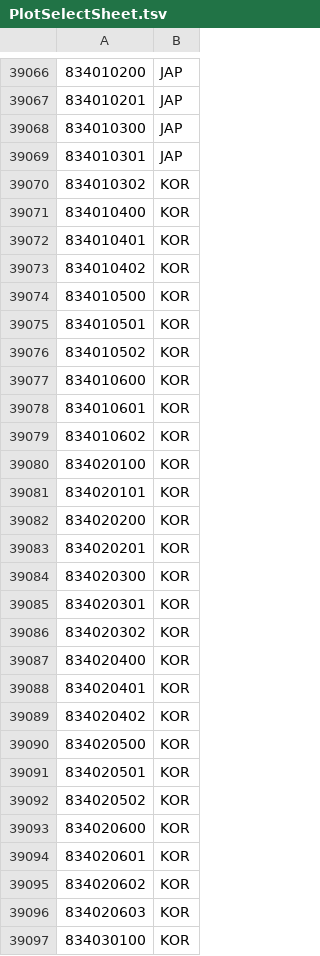
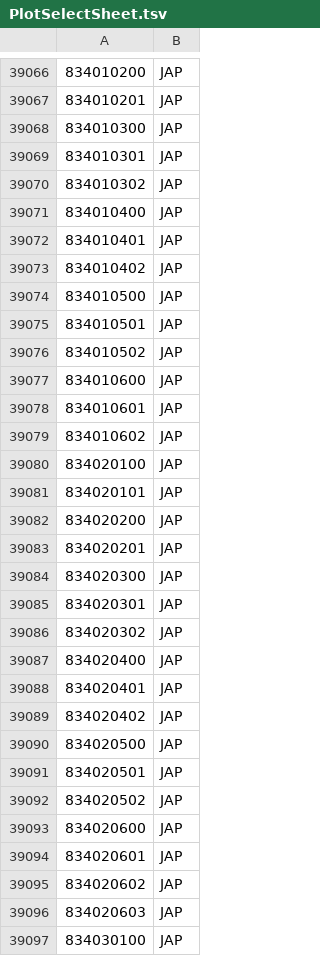
Before and after one commit to re4ever/AG_Translate_new, a TSV file: PlotSelectSheet.tsv, drawn as a sheet; only a part is shown, gaps mark what is left out; the diff covers the shown part only.

```diff
--- a/PlotSelectSheet.tsv
+++ b/PlotSelectSheet.tsv
@@ -39069,29 +39069,29 @@
 834010301	JAP
-834010302	KOR
-834010400	KOR
-834010401	KOR
-834010402	KOR
-834010500	KOR
-834010501	KOR
-834010502	KOR
-834010600	KOR
-834010601	KOR
-834010602	KOR
-834020100	KOR
-834020101	KOR
-834020200	KOR
-834020201	KOR
-834020300	KOR
-834020301	KOR
-834020302	KOR
-834020400	KOR
-834020401	KOR
-834020402	KOR
-834020500	KOR
-834020501	KOR
-834020502	KOR
-834020600	KOR
-834020601	KOR
-834020602	KOR
-834020603	KOR
-834030100	KOR
+834010302	JAP
+834010400	JAP
+834010401	JAP
+834010402	JAP
+834010500	JAP
+834010501	JAP
+834010502	JAP
+834010600	JAP
+834010601	JAP
+834010602	JAP
+834020100	JAP
+834020101	JAP
+834020200	JAP
+834020201	JAP
+834020300	JAP
+834020301	JAP
+834020302	JAP
+834020400	JAP
+834020401	JAP
+834020402	JAP
+834020500	JAP
+834020501	JAP
+834020502	JAP
+834020600	JAP
+834020601	JAP
+834020602	JAP
+834020603	JAP
+834030100	JAP
```
Also changed, not shown: 93 edited cells elsewhere in this file, 33 other files.
